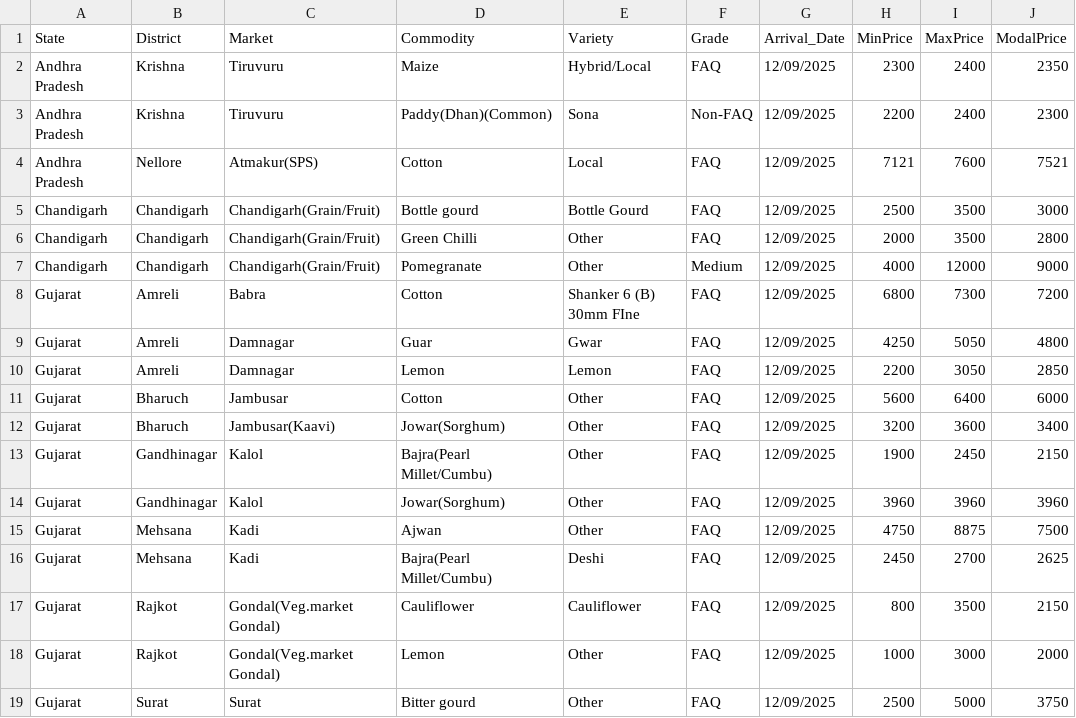
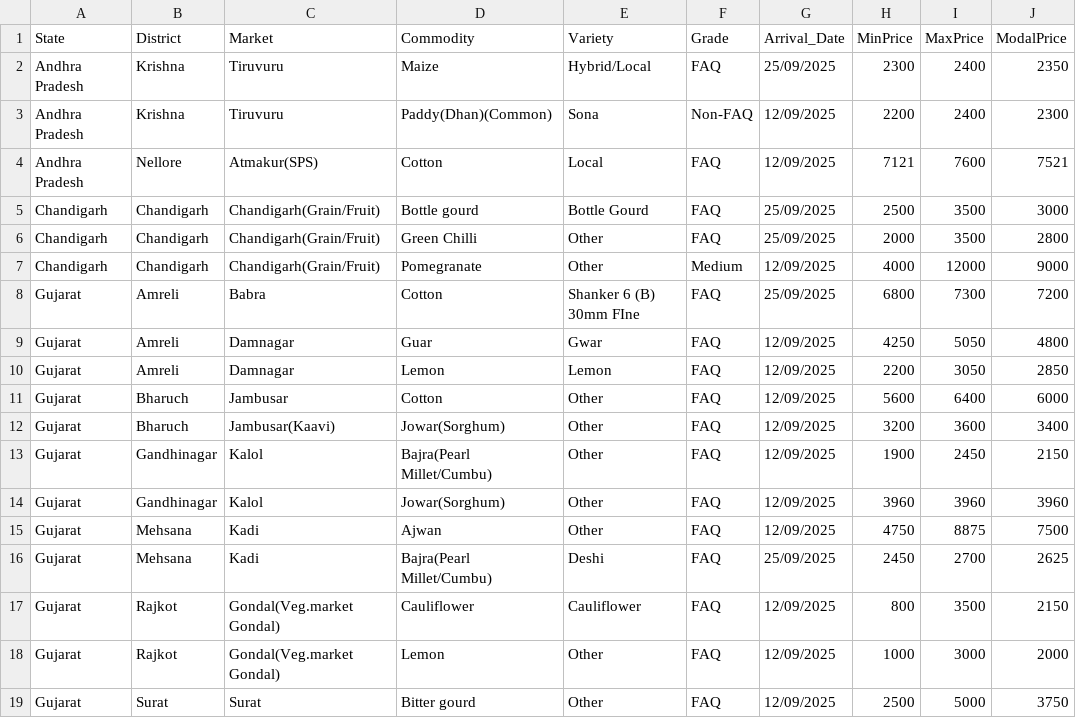
Before and after one commit to shreya-mishra325/Multilingual-AI-Chatbot, a CSV file: backend/src/data/price_data.csv, drawn as a sheet; only a part is shown.

```diff
--- a/backend/src/data/price_data.csv
+++ b/backend/src/data/price_data.csv
@@ -1,9 +1,9 @@
 State,District,Market,Commodity,Variety,Grade,Arrival_Date,MinPrice,MaxPrice,ModalPrice
-"Andhra Pradesh",Krishna,Tiruvuru,Maize,Hybrid/Local,FAQ,12/09/2025,2300,2400,2350
+"Andhra Pradesh",Krishna,Tiruvuru,Maize,Hybrid/Local,FAQ,25/09/2025,2300,2400,2350
 "Andhra Pradesh",Krishna,Tiruvuru,Paddy(Dhan)(Common),Sona,Non-FAQ,12/09/2025,2200,2400,2300
 "Andhra Pradesh",Nellore,Atmakur(SPS),Cotton,Local,FAQ,12/09/2025,7121,7600,7521
-Chandigarh,Chandigarh,Chandigarh(Grain/Fruit),"Bottle gourd","Bottle Gourd",FAQ,12/09/2025,2500,3500,3000
-Chandigarh,Chandigarh,Chandigarh(Grain/Fruit),"Green Chilli",Other,FAQ,12/09/2025,2000,3500,2800
+Chandigarh,Chandigarh,Chandigarh(Grain/Fruit),"Bottle gourd","Bottle Gourd",FAQ,25/09/2025,2500,3500,3000
+Chandigarh,Chandigarh,Chandigarh(Grain/Fruit),"Green Chilli",Other,FAQ,25/09/2025,2000,3500,2800
 Chandigarh,Chandigarh,Chandigarh(Grain/Fruit),Pomegranate,Other,Medium,12/09/2025,4000,12000,9000
-Gujarat,Amreli,Babra,Cotton,"Shanker 6 (B) 30mm FIne",FAQ,12/09/2025,6800,7300,7200
+Gujarat,Amreli,Babra,Cotton,"Shanker 6 (B) 30mm FIne",FAQ,25/09/2025,6800,7300,7200
 Gujarat,Amreli,Damnagar,Guar,Gwar,FAQ,12/09/2025,4250,5050,4800
@@ -15,3 +15,3 @@ Gujarat,Gandhinagar,Kalol,Jowar(Sorghum),Other,FAQ,12/09/2025,3960,3960,3960
 Gujarat,Mehsana,Kadi,Ajwan,Other,FAQ,12/09/2025,4750,8875,7500
-Gujarat,Mehsana,Kadi,"Bajra(Pearl Millet/Cumbu)",Deshi,FAQ,12/09/2025,2450,2700,2625
+Gujarat,Mehsana,Kadi,"Bajra(Pearl Millet/Cumbu)",Deshi,FAQ,25/09/2025,2450,2700,2625
 Gujarat,Rajkot,"Gondal(Veg.market Gondal)",Cauliflower,Cauliflower,FAQ,12/09/2025,800,3500,2150
```
Also changed, not shown: 20 other files.
